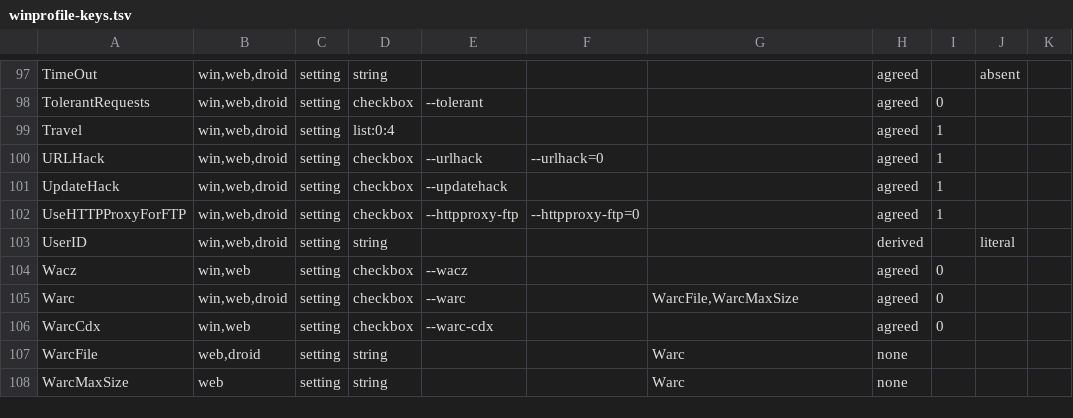
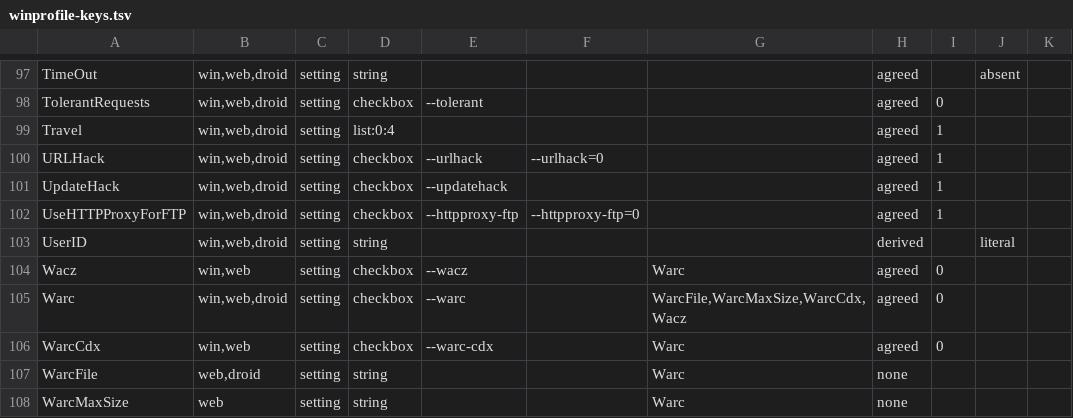
Before and after one commit to xroche/httrack, a TSV file: winprofile-keys.tsv, drawn as a sheet; only a part is shown, gaps mark what is left out.

```diff
--- a/winprofile-keys.tsv
+++ b/winprofile-keys.tsv
@@ -103,5 +103,5 @@ UseHTTPProxyForFTP	win,web,droid	setting	checkbox	--httpproxy-ftp	--httpproxy-ft
 UserID	win,web,droid	setting	string				derived		literal	
-Wacz	win,web	setting	checkbox	--wacz			agreed	0		
-Warc	win,web,droid	setting	checkbox	--warc		WarcFile,WarcMaxSize	agreed	0		
-WarcCdx	win,web	setting	checkbox	--warc-cdx			agreed	0		
+Wacz	win,web	setting	checkbox	--wacz		Warc	agreed	0		
+Warc	win,web,droid	setting	checkbox	--warc		WarcFile,WarcMaxSize,WarcCdx,Wacz	agreed	0		
+WarcCdx	win,web	setting	checkbox	--warc-cdx		Warc	agreed	0		
 WarcFile	web,droid	setting	string			Warc	none			
```
Also changed, not shown: 8 other files.
